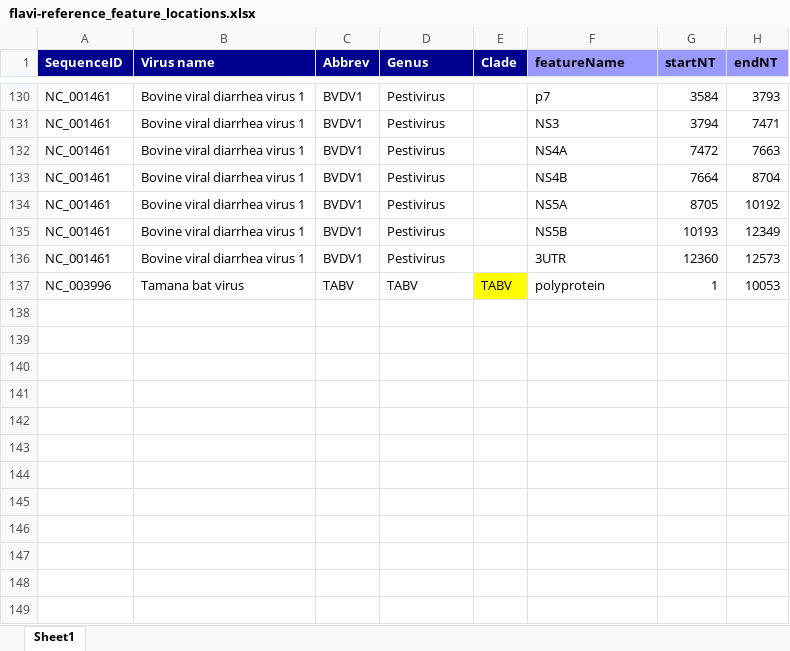
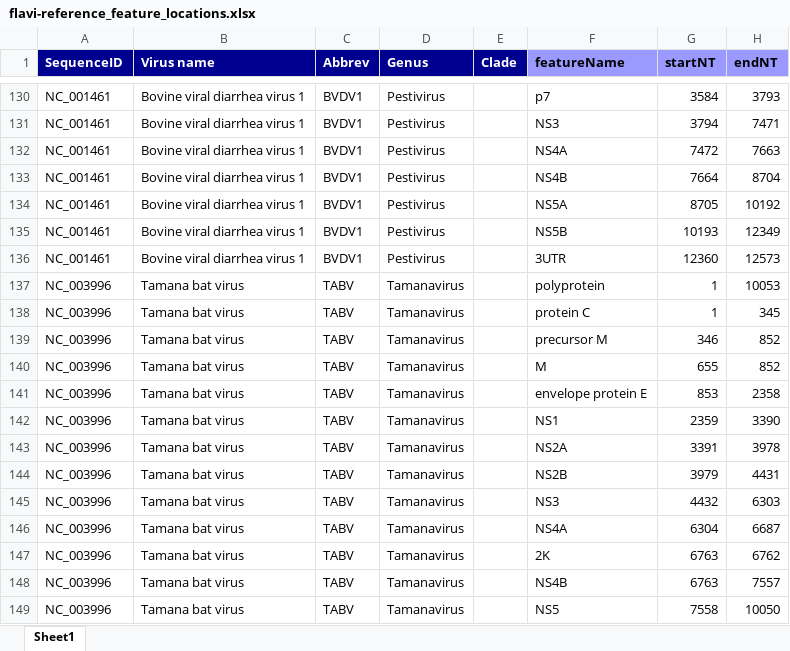
Before and after one commit to giffordlabcvr/Flavivirus-GLUE, an Excel workbook: tabular/flavi-reference_feature_locations.xlsx, sheet Sheet1, drawn as a sheet; only a part is shown, gaps mark what is left out; values as stored, in another font and other column widths than the file's, no borders; the diff names each change by its address in the sheet, - before the commit and + after, or states it on an @@ line.

```diff
--- a/tabular/flavi-reference_feature_locations.xlsx (sheet Sheet1)
+++ b/tabular/flavi-reference_feature_locations.xlsx (sheet Sheet1)
-D137 (Genus): TABV
+D137 (Genus): Tamanavirus
-E137 (Clade): TABV
+E137 (Clade): (empty)
-E137 fill: #FFFF00
+E137 fill: none
+row 138: NC_003996 | Tamana bat virus | TABV | Tamanavirus |  | protein C | 1 | 345
+row 139: NC_003996 | Tamana bat virus | TABV | Tamanavirus |  | precursor M | 346 | 852
+row 140: NC_003996 | Tamana bat virus | TABV | Tamanavirus |  | M | 655 | 852
+row 141: NC_003996 | Tamana bat virus | TABV | Tamanavirus |  | envelope protein E | 853 | 2358
+row 142: NC_003996 | Tamana bat virus | TABV | Tamanavirus |  | NS1 | 2359 | 3390
+row 143: NC_003996 | Tamana bat virus | TABV | Tamanavirus |  | NS2A | 3391 | 3978
+row 144: NC_003996 | Tamana bat virus | TABV | Tamanavirus |  | NS2B | 3979 | 4431
+row 145: NC_003996 | Tamana bat virus | TABV | Tamanavirus |  | NS3 | 4432 | 6303
+row 146: NC_003996 | Tamana bat virus | TABV | Tamanavirus |  | NS4A | 6304 | 6687
+row 147: NC_003996 | Tamana bat virus | TABV | Tamanavirus |  | 2K | 6763 | 6762
+row 148: NC_003996 | Tamana bat virus | TABV | Tamanavirus |  | NS4B | 6763 | 7557
+row 149: NC_003996 | Tamana bat virus | TABV | Tamanavirus |  | NS5 | 7558 | 10050
```
Also changed, not shown: tabular/flavi-ncbi-refseqs-side-data.xlsx, 10 other files.
